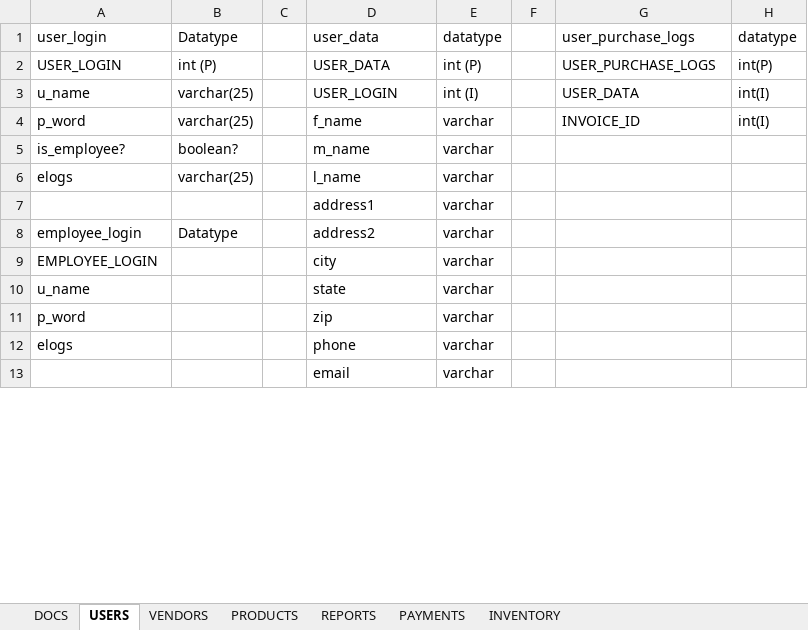
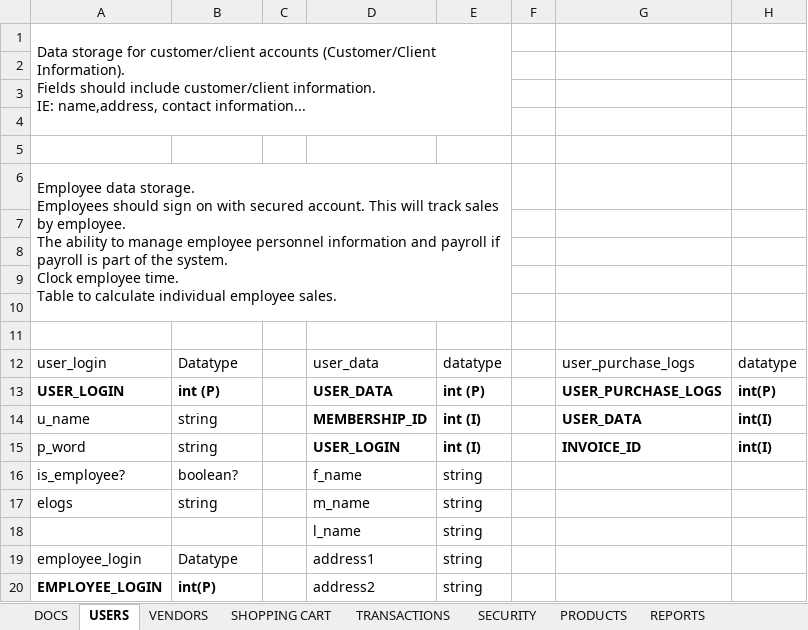
Before and after one commit to charlieolinsky/PowerHousePhitness, an Excel workbook: docs/Database Tables Outlines/POS - Database Tracker.xlsx, sheet USERS, drawn as a sheet; only a part is shown; values as stored, in another font and other column widths than the file's, no borders; table styles not drawn; removed rows and columns are numbered as before the commit, all else as after; ↵ is a line break in a cell; the diff covers the shown part only; the diff names each change by its address in the sheet, - before the commit and + after, or states it on an @@ line.

Commit message:
added tabs and data, cleaned up formating
added tabs for each section based off our gantt chart and denizard's db requirements. Also added some data for inventory and services.

```diff
--- a/docs/Database Tables Outlines/POS - Database Tracker.xlsx (sheet USERS)
+++ b/docs/Database Tables Outlines/POS - Database Tracker.xlsx (sheet USERS)
-sheet tab: PAYMENTS
+sheet tab: TRANSACTIONS
+sheet tab: SHOPPING CART
+sheet tab: SECURITY
@@ sheet tab order changed: DOCS | USERS | VENDORS | SHOPPING CART | TRANSACTIONS | SECURITY | PRODUCTS | REPORTS @@
+row 1: Data storage for customer/client accounts (Customer/Client Information). ↵ Fields should include customer/client information. ↵ IE: name,address, contact information...
+row 2: (empty)
+row 3: (empty)
+row 4: (empty)
+row 5: (empty)
+row 6: Employee data storage. ↵ Employees should sign on with secured account. This will track sales by employee. ↵ The ability to manage employee personnel information and payroll if payroll is part of the system. ↵ Clock employee time. ↵ Table to calculate individual employee sales.
+row 7: (empty)
+row 8: (empty)
+row 9: (empty)
+row 10: (empty)
+row 11: (empty)
-A13:B13 bold: off
+A13:B13 bold: on
-D13:E15 bold: off
+D13:E15 bold: on
-G13:H15 bold: off
+G13:H15 bold: on
-B14:B15: varchar(25)
+B14:B15: string
-D14: USER_LOGIN
+D14: MEMBERSHIP_ID
-D15: f_name
+D15: USER_LOGIN
-E15: varchar
+E15: int (I)
-D16: m_name
+D16: f_name
-E16:E17: varchar
+E16:E17: string
-B17: varchar(25)
+B17: string
-D17: l_name
+D17: m_name
-row 7:  |  |  | address1 | varchar
+row 18:  |  |  | l_name | string
-D19: address2
+D19: address1
-E19: varchar
+E19: string
-row 9: EMPLOYEE_LOGIN |  |  | city | varchar
-row 10: u_name |  |  | state | varchar
-row 11: p_word |  |  | zip | varchar
-row 12: elogs |  |  | phone | varchar
-row 13:  |  |  | email | varchar
+row 20: EMPLOYEE_LOGIN | int(P) |  | address2 | string
```
Also changed, not shown: 5 added rows, 1 removed row, 9 edited cells and cell formats elsewhere in this sheet, sheet PRODUCTS, sheet TRANSACTIONS, sheet VENDORS, sheet DOCS, sheet REPORTS, other sheet tabs, 2 other files.
